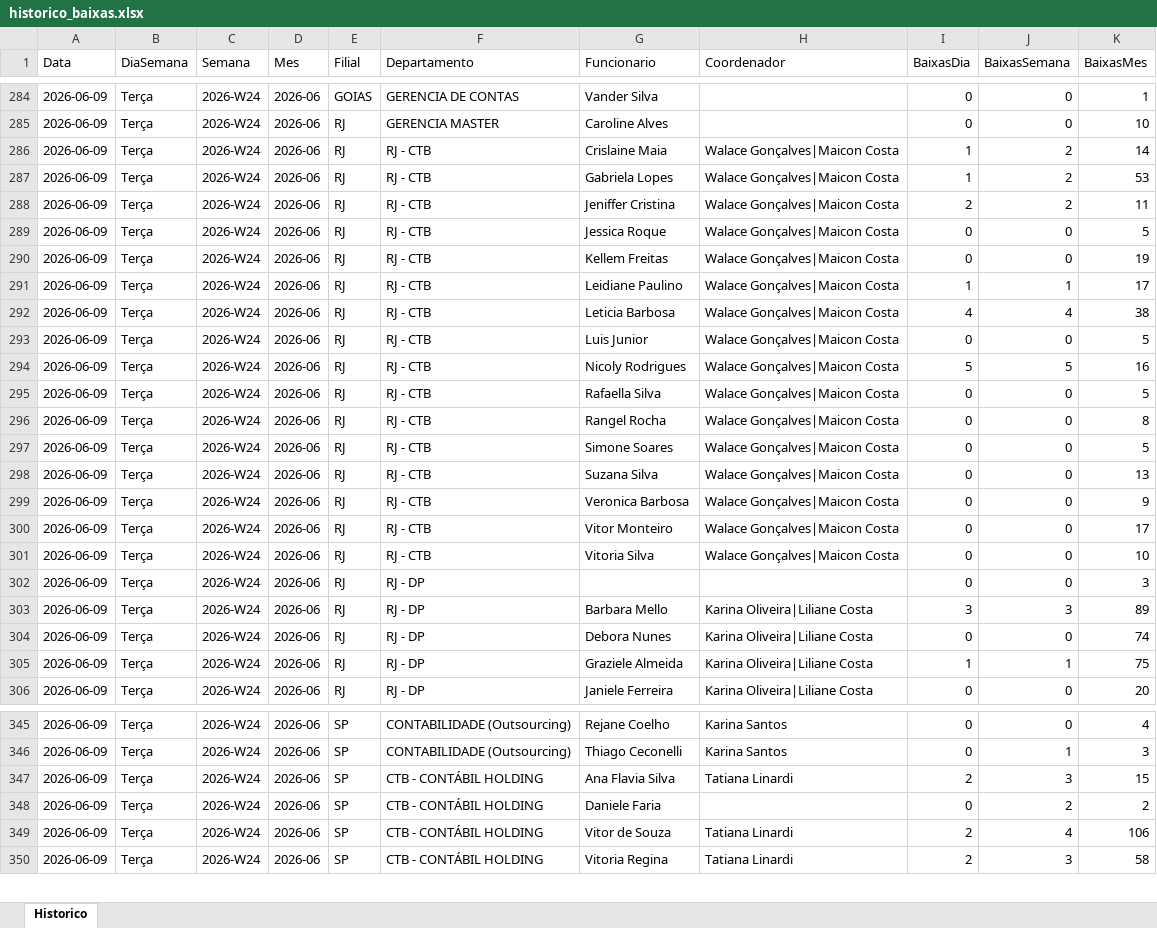
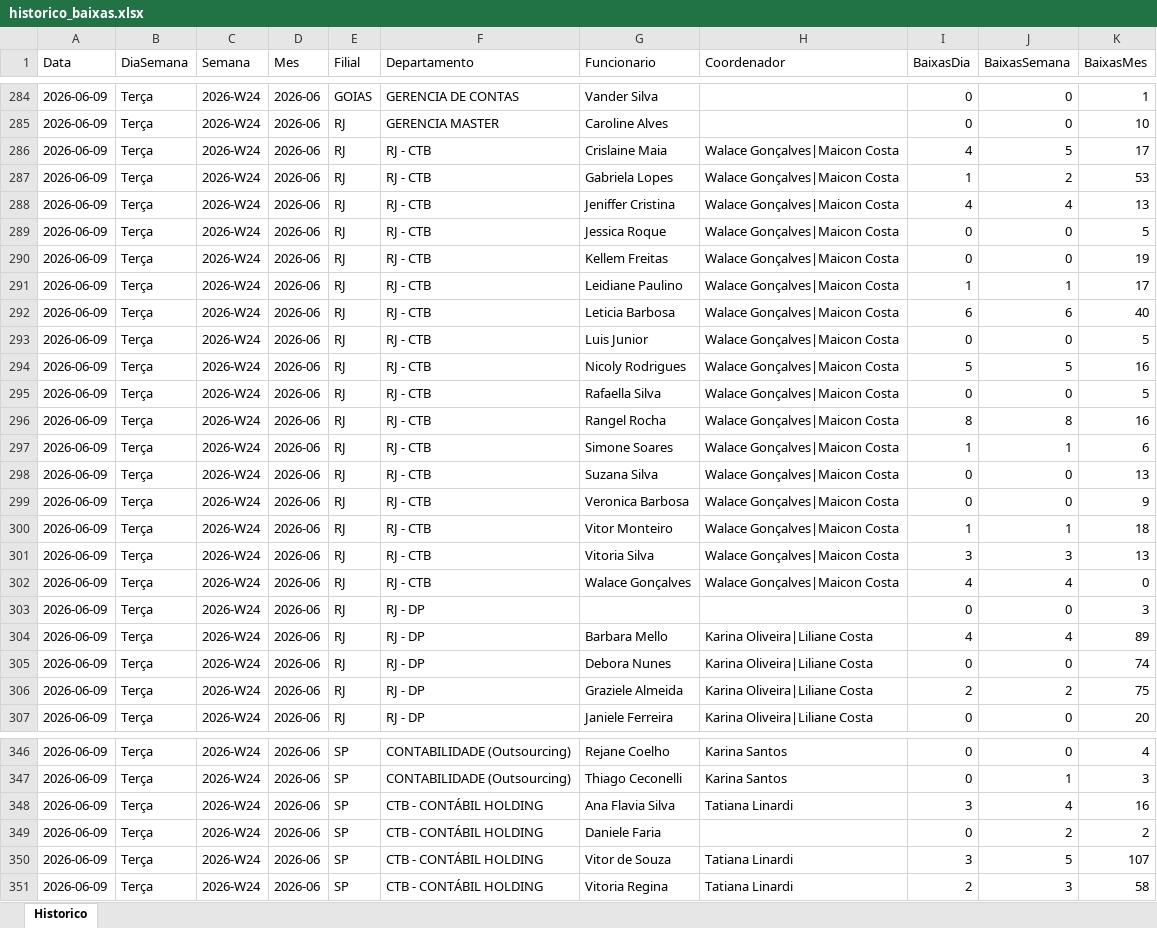
Before and after one commit to GAmaral99/Acompanhamento-de-Pendencias, an Excel workbook: data/historico/historico_baixas.xlsx, sheet Historico, drawn as a sheet; only a part is shown, gaps mark what is left out; values as stored, in another font and other column widths than the file's, no borders; addresses are those after the commit; the diff covers the shown part only; the diff names each change by its address in the sheet, - before the commit and + after, or states it on an @@ line.

```diff
--- a/data/historico/historico_baixas.xlsx (sheet Historico)
+++ b/data/historico/historico_baixas.xlsx (sheet Historico)
-I286 (BaixasDia): 1
+I286 (BaixasDia): 4
-J286 (BaixasSemana): 2
+J286 (BaixasSemana): 5
-K286 (BaixasMes): 14
+K286 (BaixasMes): 17
-I288 (BaixasDia): 2
+I288 (BaixasDia): 4
-J288 (BaixasSemana): 2
+J288 (BaixasSemana): 4
-K288 (BaixasMes): 11
+K288 (BaixasMes): 13
-I292 (BaixasDia): 4
+I292 (BaixasDia): 6
-J292 (BaixasSemana): 4
+J292 (BaixasSemana): 6
-K292 (BaixasMes): 38
+K292 (BaixasMes): 40
-I296 (BaixasDia): 0
+I296 (BaixasDia): 8
-J296 (BaixasSemana): 0
+J296 (BaixasSemana): 8
-K296 (BaixasMes): 8
+K296 (BaixasMes): 16
-I297 (BaixasDia): 0
+I297 (BaixasDia): 1
-J297 (BaixasSemana): 0
+J297 (BaixasSemana): 1
-K297 (BaixasMes): 5
+K297 (BaixasMes): 6
-I300 (BaixasDia): 0
+I300 (BaixasDia): 1
-J300 (BaixasSemana): 0
+J300 (BaixasSemana): 1
-K300 (BaixasMes): 17
+K300 (BaixasMes): 18
-I301 (BaixasDia): 0
+I301 (BaixasDia): 3
-J301 (BaixasSemana): 0
+J301 (BaixasSemana): 3
-K301 (BaixasMes): 10
+K301 (BaixasMes): 13
+row 302: 2026-06-09 | Terça | 2026-W24 | 2026-06 | RJ | RJ - CTB | Walace Gonçalves | Walace Gonçalves|Maicon Costa | 4 | 4 | 0
-I304 (BaixasDia): 3
+I304 (BaixasDia): 4
-J304 (BaixasSemana): 3
+J304 (BaixasSemana): 4
-I306 (BaixasDia): 1
+I306 (BaixasDia): 2
-J306 (BaixasSemana): 1
+J306 (BaixasSemana): 2
-I348 (BaixasDia): 2
+I348 (BaixasDia): 3
-J348 (BaixasSemana): 3
+J348 (BaixasSemana): 4
-K348 (BaixasMes): 15
+K348 (BaixasMes): 16
-I350 (BaixasDia): 2
+I350 (BaixasDia): 3
-J350 (BaixasSemana): 4
+J350 (BaixasSemana): 5
-K350 (BaixasMes): 106
+K350 (BaixasMes): 107
```
Also changed, not shown: 166 edited cells elsewhere in this sheet, 1 other file.
